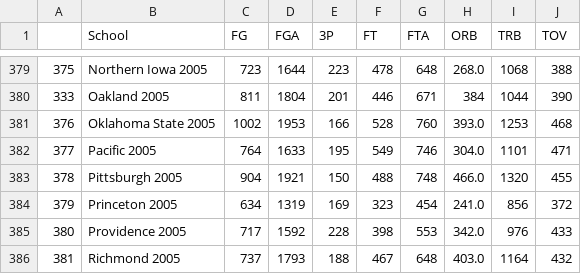
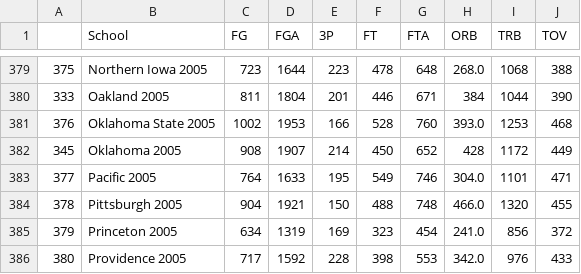
Before and after one commit to geerc/bracketlytics, a CSV file: data/kaggle_data/full_season_data_cleaned.csv, drawn as a sheet; only a part is shown, gaps mark what is left out; the shorter side is filled out with more unchanged rows.

Commit message:
adding oklahoma

```diff
--- a/data/kaggle_data/full_season_data_cleaned.csv
+++ b/data/kaggle_data/full_season_data_cleaned.csv
@@ -381,2 +381,3 @@
 376,Oklahoma State 2005,1002,1953,166,528,760,393.0,1253,468
+345,Oklahoma 2005,908,1907,214,450,652,428,1172,449
 377,Pacific 2005,764,1633,195,549,746,304.0,1101,471
```
